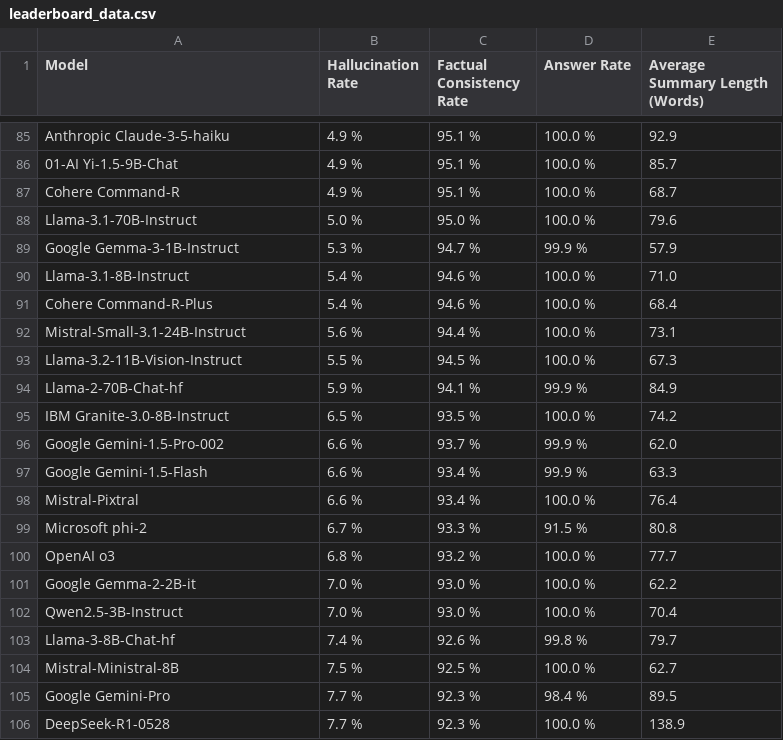
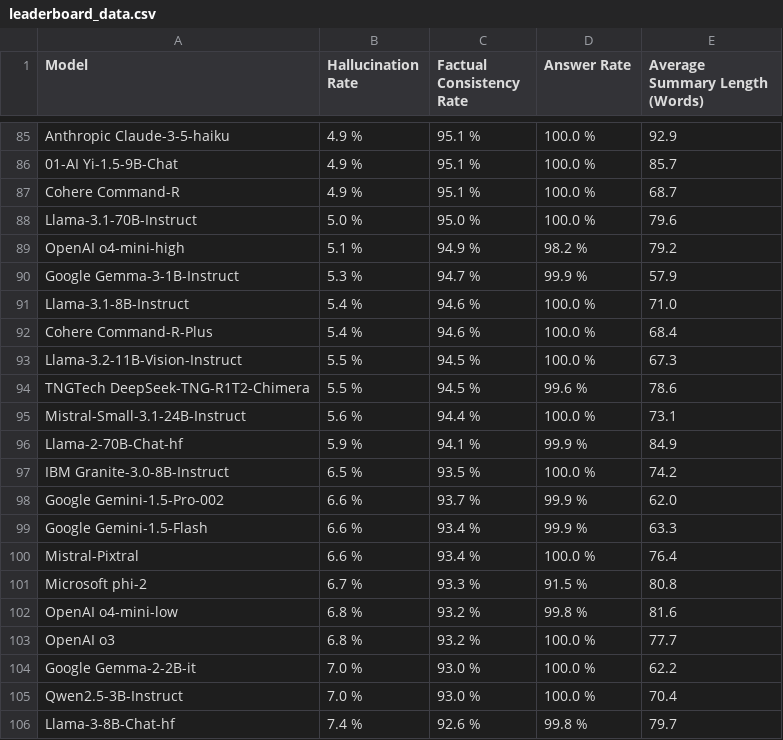
Before and after one commit to kcalhoon/vectara-leaderboard-git, a CSV file: leaderboard_data.csv, drawn as a sheet; only a part is shown, gaps mark what is left out; the shorter side is filled out with more unchanged rows.

```diff
--- a/leaderboard_data.csv
+++ b/leaderboard_data.csv
@@ -88,2 +88,3 @@ Cohere Command-R,4.9 %,95.1 %,100.0 %,68.7
 Llama-3.1-70B-Instruct,5.0 %,95.0 %,100.0 %,79.6
+OpenAI o4-mini-high,5.1 %,94.9 %,98.2 %,79.2
 Google Gemma-3-1B-Instruct,5.3 %,94.7 %,99.9 %,57.9
@@ -91,4 +92,5 @@ Llama-3.1-8B-Instruct,5.4 %,94.6 %,100.0 %,71.0
 Cohere Command-R-Plus,5.4 %,94.6 %,100.0 %,68.4
+Llama-3.2-11B-Vision-Instruct,5.5 %,94.5 %,100.0 %,67.3
+TNGTech DeepSeek-TNG-R1T2-Chimera,5.5 %,94.5 %,99.6 %,78.6
 Mistral-Small-3.1-24B-Instruct,5.6 %,94.4 %,100.0 %,73.1
-Llama-3.2-11B-Vision-Instruct,5.5 %,94.5 %,100.0 %,67.3
 Llama-2-70B-Chat-hf,5.9 %,94.1 %,99.9 %,84.9
@@ -99,2 +101,3 @@ Mistral-Pixtral,6.6 %,93.4 %,100.0 %,76.4
 Microsoft phi-2,6.7 %,93.3 %,91.5 %,80.8
+OpenAI o4-mini-low,6.8 %,93.2 %,99.8 %,81.6
 OpenAI o3,6.8 %,93.2 %,100.0 %,77.7
```
